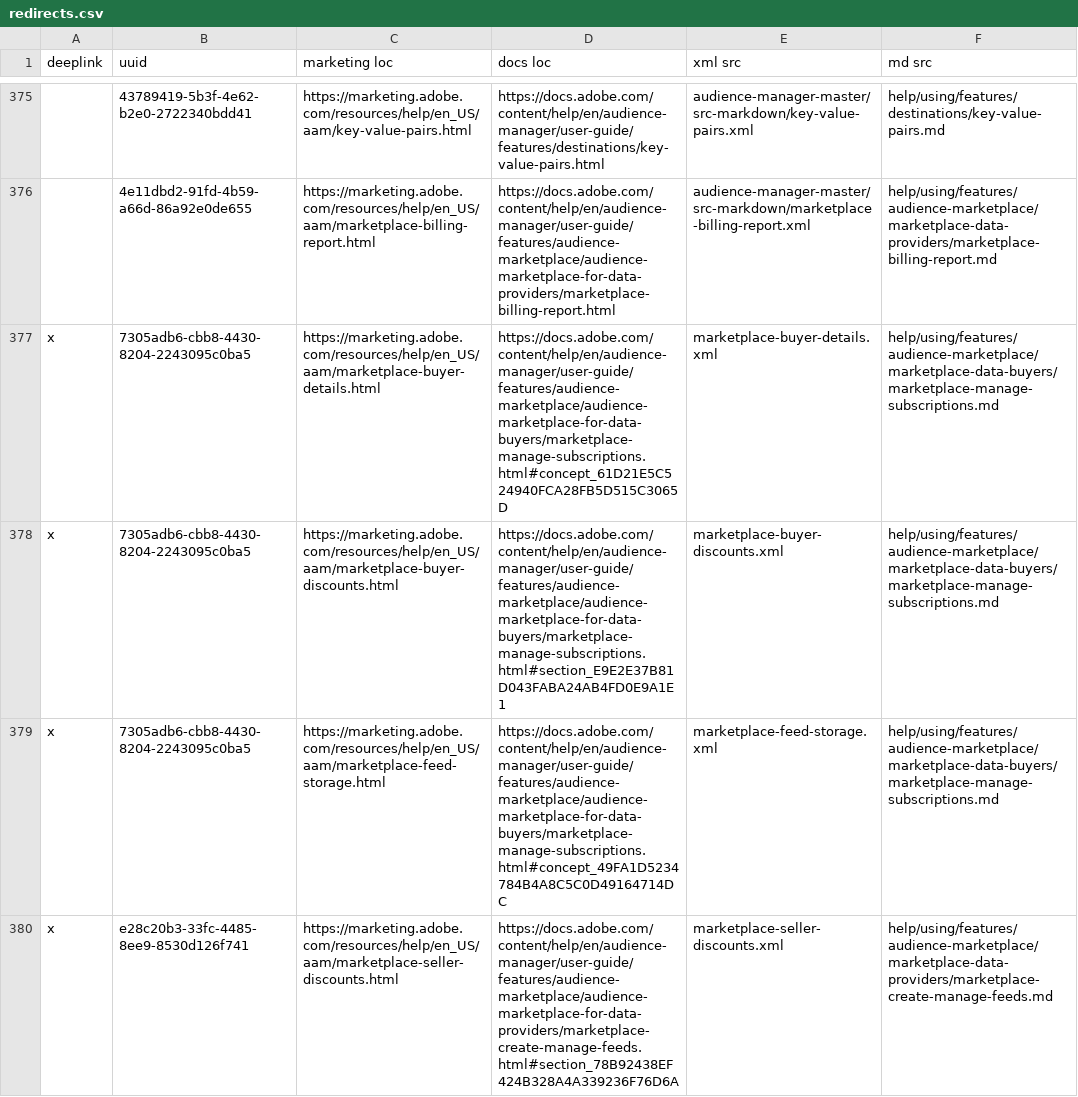
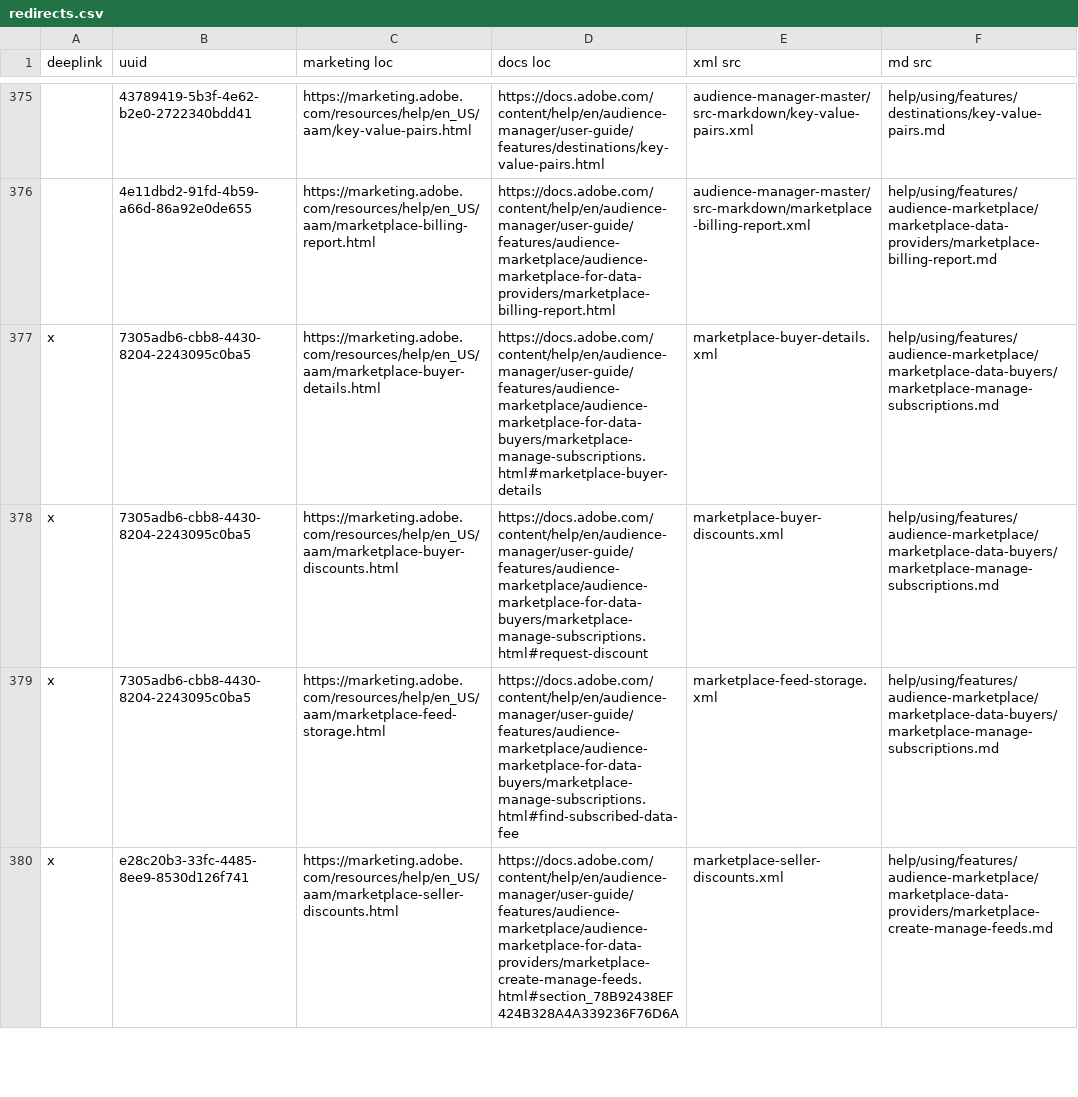
Before and after one commit to AdobeDocs/audience-manager.en, a CSV file: help/using/redirects.csv, drawn as a sheet; only a part is shown, gaps mark what is left out; the diff covers the shown part only; the diff names each change by its address in the sheet, - before the commit and + after, or states it on an @@ line.

```diff
--- a/help/using/redirects.csv
+++ b/help/using/redirects.csv
-D377 (docs loc): https://docs.adobe.com/content/help/en/audience-manager/user-guide/features/audience-marketplace/audience-marketplace-for-data-buyers/marketplace-manage-subscriptions.html#concept_61D21E5C524940FCA28FB5D515C3065D
+D377 (docs loc): https://docs.adobe.com/content/help/en/audience-manager/user-guide/features/audience-marketplace/audience-marketplace-for-data-buyers/marketplace-manage-subscriptions.html#marketplace-buyer-details
-D378 (docs loc): https://docs.adobe.com/content/help/en/audience-manager/user-guide/features/audience-marketplace/audience-marketplace-for-data-buyers/marketplace-manage-subscriptions.html#section_E9E2E37B81D043FABA24AB4FD0E9A1E1
+D378 (docs loc): https://docs.adobe.com/content/help/en/audience-manager/user-guide/features/audience-marketplace/audience-marketplace-for-data-buyers/marketplace-manage-subscriptions.html#request-discount
-D379 (docs loc): https://docs.adobe.com/content/help/en/audience-manager/user-guide/features/audience-marketplace/audience-marketplace-for-data-buyers/marketplace-manage-subscriptions.html#concept_49FA1D5234784B4A8C5C0D49164714DC
+D379 (docs loc): https://docs.adobe.com/content/help/en/audience-manager/user-guide/features/audience-marketplace/audience-marketplace-for-data-buyers/marketplace-manage-subscriptions.html#find-subscribed-data-fee
```
Also changed, not shown: 8 edited cells elsewhere in this file, 21 other files.
